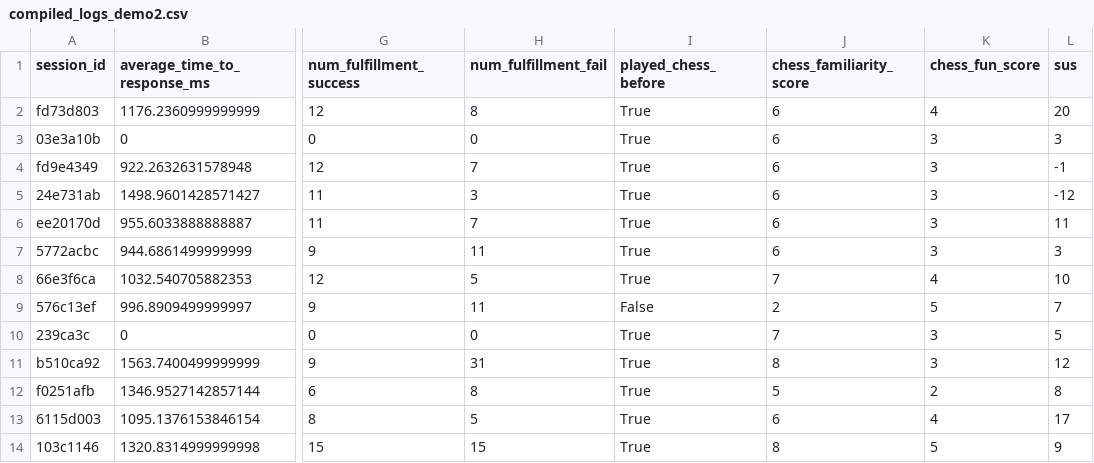
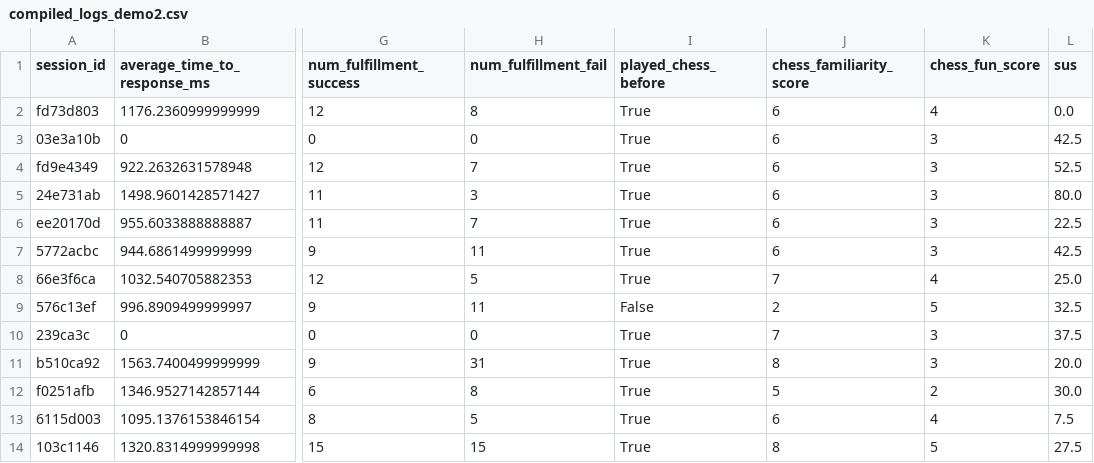
Before and after one commit to zacowan/chess-to-speech, a CSV file: data_analysis/demo2/compiled_logs_demo2.csv, drawn as a sheet; only a part is shown, gaps mark what is left out; the diff names each change by its address in the sheet, - before the commit and + after, or states it on an @@ line.

```diff
--- a/data_analysis/demo2/compiled_logs_demo2.csv
+++ b/data_analysis/demo2/compiled_logs_demo2.csv
-L2 (sus): 20
+L2 (sus): 0.0
-L3 (sus): 3
+L3 (sus): 42.5
-L4 (sus): -1
+L4 (sus): 52.5
-L5 (sus): -12
+L5 (sus): 80.0
-L6 (sus): 11
+L6 (sus): 22.5
-L7 (sus): 3
+L7 (sus): 42.5
-L8 (sus): 10
+L8 (sus): 25.0
-L9 (sus): 7
+L9 (sus): 32.5
-L10 (sus): 5
+L10 (sus): 37.5
-L11 (sus): 12
+L11 (sus): 20.0
-L12 (sus): 8
+L12 (sus): 30.0
-L13 (sus): 17
+L13 (sus): 7.5
-L14 (sus): 9
+L14 (sus): 27.5
```
Also changed, not shown: data_analysis/demo1/compiled_logs_demo1.csv, 1 other file.
